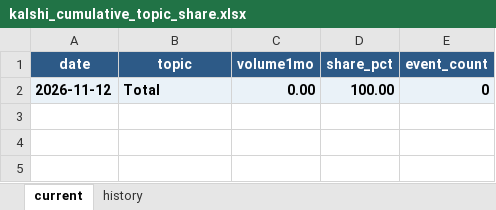
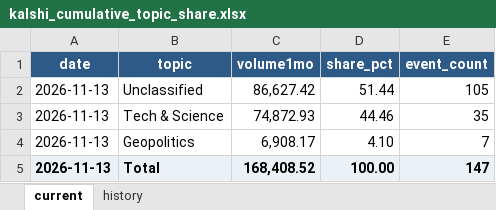
Before and after one commit to meiyaobuyao123-hash/testchatgpthybrid, an Excel workbook: docs/data/kalshi_cumulative_topic_share.xlsx, sheet current, drawn as a sheet; values as stored, in another font and other column widths than the file's, no borders; addresses are those after the commit; the diff names each change by its address in the sheet, - before the commit and + after, or states it on an @@ line.

```diff
--- a/docs/data/kalshi_cumulative_topic_share.xlsx (sheet current)
+++ b/docs/data/kalshi_cumulative_topic_share.xlsx (sheet current)
+row 2: 2026-11-13 | Unclassified | 86,627.42 | 51.44 | 105
+row 3: 2026-11-13 | Tech & Science | 74,872.93 | 44.46 | 35
+row 4: 2026-11-13 | Geopolitics | 6,908.17 | 4.10 | 7
-A5 (date): 2026-11-12
+A5 (date): 2026-11-13
-C5 (volume1mo): 0.00
+C5 (volume1mo): 168,408.52
-E5 (event_count): 0
+E5 (event_count): 147
```
Also changed, not shown: sheet history, docs/data/polymarket_30d_topic_share.xlsx, 8 other files.
